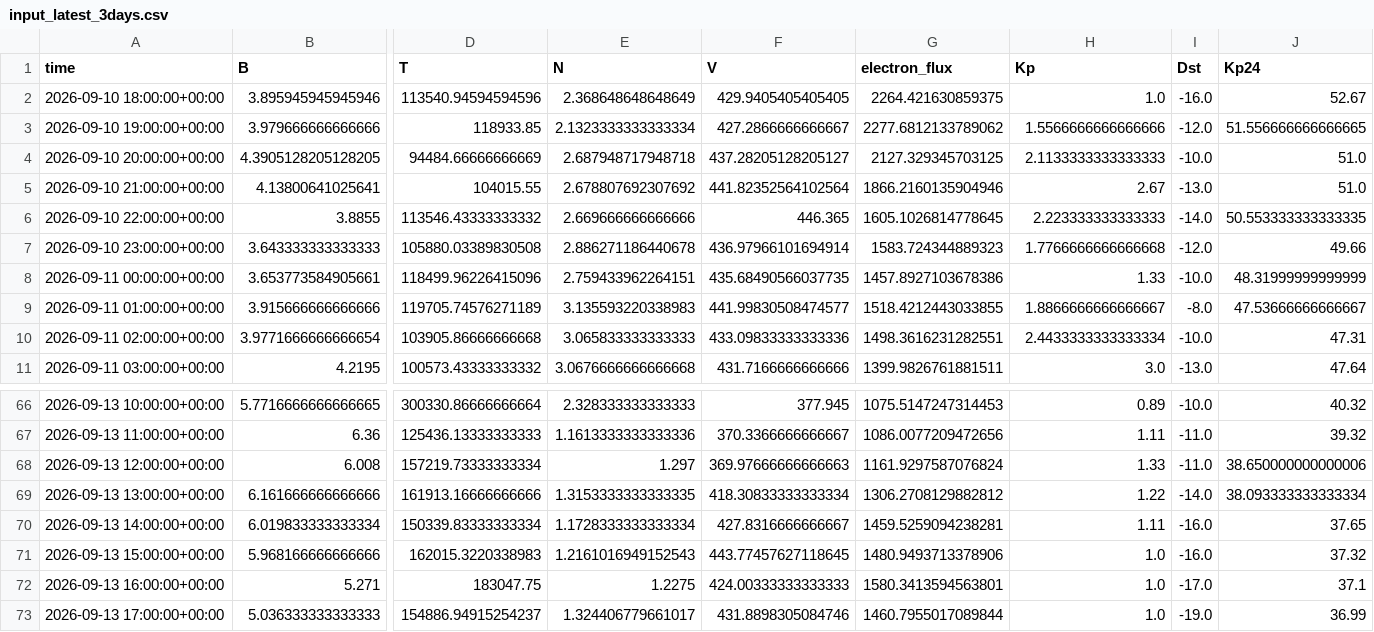
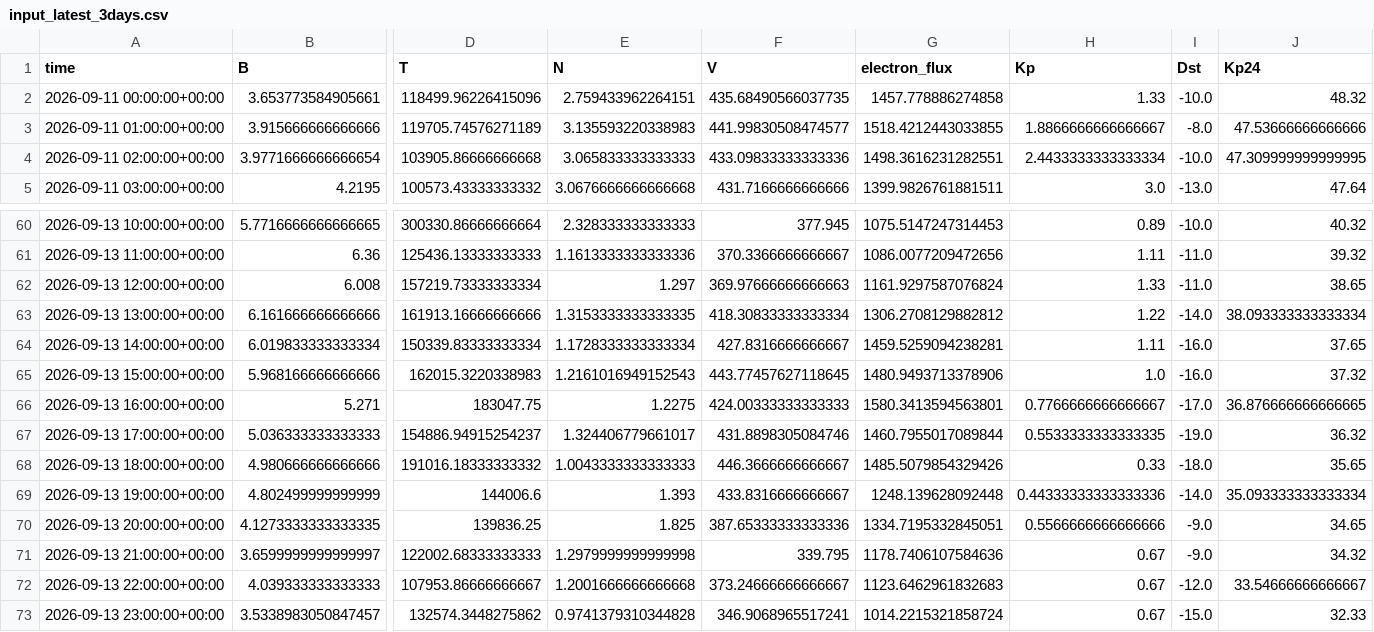
Before and after one commit to Jihyeon-Son/Jihyeon-Son.github.io, a CSV file: data/input_latest_3days.csv, drawn as a sheet; only a part is shown, gaps mark what is left out; removed rows and columns are numbered as before the commit, all else as after; rows hold the shown columns only; the diff covers the shown part only; the diff names each change by its address in the sheet, - before the commit and + after, or states it on an @@ line.

```diff
--- a/data/input_latest_3days.csv
+++ b/data/input_latest_3days.csv
-row 2: 2026-09-10 18:00:00+00:00 | 3.895945945945946 | 113540.94594594596 | 2.368648648648649 | 429.9405405405405 | 2264.421630859375 | 1.0 | -16.0 | 52.67
-row 3: 2026-09-10 19:00:00+00:00 | 3.979666666666666 | 118933.85 | 2.1323333333333334 | 427.2866666666667 | 2277.6812133789062 | 1.5566666666666666 | -12.0 | 51.556666666666665
-row 4: 2026-09-10 20:00:00+00:00 | 4.3905128205128205 | 94484.66666666669 | 2.687948717948718 | 437.28205128205127 | 2127.329345703125 | 2.1133333333333333 | -10.0 | 51.0
-row 5: 2026-09-10 21:00:00+00:00 | 4.13800641025641 | 104015.55 | 2.678807692307692 | 441.82352564102564 | 1866.2160135904946 | 2.67 | -13.0 | 51.0
-row 6: 2026-09-10 22:00:00+00:00 | 3.8855 | 113546.43333333332 | 2.669666666666666 | 446.365 | 1605.1026814778645 | 2.223333333333333 | -14.0 | 50.553333333333335
-row 7: 2026-09-10 23:00:00+00:00 | 3.643333333333333 | 105880.03389830508 | 2.886271186440678 | 436.97966101694914 | 1583.724344889323 | 1.7766666666666668 | -12.0 | 49.66
-G2 (electron_flux): 1457.8927103678386
+G2 (electron_flux): 1457.778886274858
-J2 (Kp24): 48.31999999999999
+J2 (Kp24): 48.32
-J3 (Kp24): 47.53666666666667
+J3 (Kp24): 47.53666666666666
-J4 (Kp24): 47.31
+J4 (Kp24): 47.309999999999995
-J62 (Kp24): 38.650000000000006
+J62 (Kp24): 38.65
-H66 (Kp): 1.0
+H66 (Kp): 0.7766666666666667
-J66 (Kp24): 37.1
+J66 (Kp24): 36.876666666666665
-H67 (Kp): 1.0
+H67 (Kp): 0.5533333333333335
-J67 (Kp24): 36.99
+J67 (Kp24): 36.32
+row 68: 2026-09-13 18:00:00+00:00 | 4.980666666666666 | 191016.18333333332 | 1.0043333333333333 | 446.3666666666667 | 1485.5079854329426 | 0.33 | -18.0 | 35.65
+row 69: 2026-09-13 19:00:00+00:00 | 4.802499999999999 | 144006.6 | 1.393 | 433.8316666666667 | 1248.139628092448 | 0.44333333333333336 | -14.0 | 35.093333333333334
+row 70: 2026-09-13 20:00:00+00:00 | 4.1273333333333335 | 139836.25 | 1.825 | 387.65333333333336 | 1334.7195332845051 | 0.5566666666666666 | -9.0 | 34.65
+row 71: 2026-09-13 21:00:00+00:00 | 3.6599999999999997 | 122002.68333333333 | 1.2979999999999998 | 339.795 | 1178.7406107584636 | 0.67 | -9.0 | 34.32
+row 72: 2026-09-13 22:00:00+00:00 | 4.039333333333333 | 107953.86666666667 | 1.2001666666666668 | 373.24666666666667 | 1123.6462961832683 | 0.67 | -12.0 | 33.54666666666667
+row 73: 2026-09-13 23:00:00+00:00 | 3.5338983050847457 | 132574.3448275862 | 0.9741379310344828 | 346.9068965517241 | 1014.2215321858724 | 0.67 | -15.0 | 32.33
```
Also changed, not shown: 34 edited cells elsewhere in this file, data/solar_wind_hourly_history.csv, 3 other files.
